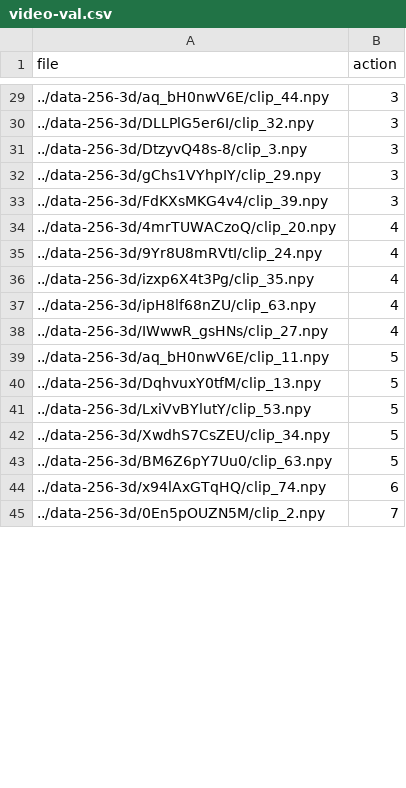
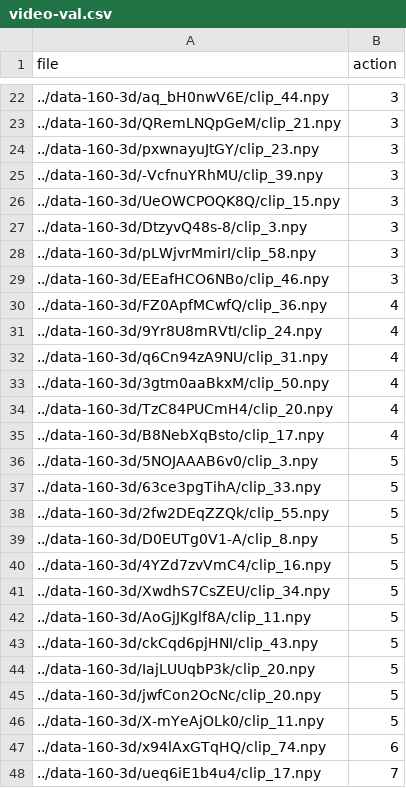
Before and after one commit to akshayramaswamy/CV-Basketball-Commentator, a CSV file: video-val.csv, drawn as a sheet; only a part is shown, gaps mark what is left out; the diff covers the shown part only.

```diff
--- a/video-val.csv
+++ b/video-val.csv
@@ -29,17 +22,27 @@ file,action
-../data-256-3d/aq_bH0nwV6E/clip_44.npy,3
-../data-256-3d/DLLPlG5er6I/clip_32.npy,3
-../data-256-3d/DtzyvQ48s-8/clip_3.npy,3
-../data-256-3d/gChs1VYhpIY/clip_29.npy,3
-../data-256-3d/FdKXsMKG4v4/clip_39.npy,3
-../data-256-3d/4mrTUWACzoQ/clip_20.npy,4
-../data-256-3d/9Yr8U8mRVtI/clip_24.npy,4
-../data-256-3d/izxp6X4t3Pg/clip_35.npy,4
-../data-256-3d/ipH8lf68nZU/clip_63.npy,4
-../data-256-3d/IWwwR_gsHNs/clip_27.npy,4
-../data-256-3d/aq_bH0nwV6E/clip_11.npy,5
-../data-256-3d/DqhvuxY0tfM/clip_13.npy,5
-../data-256-3d/LxiVvBYlutY/clip_53.npy,5
-../data-256-3d/XwdhS7CsZEU/clip_34.npy,5
-../data-256-3d/BM6Z6pY7Uu0/clip_63.npy,5
-../data-256-3d/x94lAxGTqHQ/clip_74.npy,6
-../data-256-3d/0En5pOUZN5M/clip_2.npy,7
+../data-160-3d/aq_bH0nwV6E/clip_44.npy,3
+../data-160-3d/QRemLNQpGeM/clip_21.npy,3
+../data-160-3d/pxwnayuJtGY/clip_23.npy,3
+../data-160-3d/-VcfnuYRhMU/clip_39.npy,3
+../data-160-3d/UeOWCPOQK8Q/clip_15.npy,3
+../data-160-3d/DtzyvQ48s-8/clip_3.npy,3
+../data-160-3d/pLWjvrMmirI/clip_58.npy,3
+../data-160-3d/EEafHCO6NBo/clip_46.npy,3
+../data-160-3d/FZ0ApfMCwfQ/clip_36.npy,4
+../data-160-3d/9Yr8U8mRVtI/clip_24.npy,4
+../data-160-3d/q6Cn94zA9NU/clip_31.npy,4
+../data-160-3d/3gtm0aaBkxM/clip_50.npy,4
+../data-160-3d/TzC84PUCmH4/clip_20.npy,4
+../data-160-3d/B8NebXqBsto/clip_17.npy,4
+../data-160-3d/5NOJAAAB6v0/clip_3.npy,5
+../data-160-3d/63ce3pgTihA/clip_33.npy,5
+../data-160-3d/2fw2DEqZZQk/clip_55.npy,5
+../data-160-3d/D0EUTg0V1-A/clip_8.npy,5
+../data-160-3d/4YZd7zvVmC4/clip_16.npy,5
+../data-160-3d/XwdhS7CsZEU/clip_34.npy,5
+../data-160-3d/AoGjJKglf8A/clip_11.npy,5
+../data-160-3d/ckCqd6pjHNI/clip_43.npy,5
+../data-160-3d/IajLUUqbP3k/clip_20.npy,5
+../data-160-3d/jwfCon2OcNc/clip_20.npy,5
+../data-160-3d/X-mYeAjOLk0/clip_11.npy,5
+../data-160-3d/x94lAxGTqHQ/clip_74.npy,6
+../data-160-3d/ueq6iE1b4u4/clip_17.npy,7
```
Also changed, not shown: 10 added rows, 15 removed rows and 40 edited cells elsewhere in this file, video-test.csv, video-train.csv, 4 other files.
